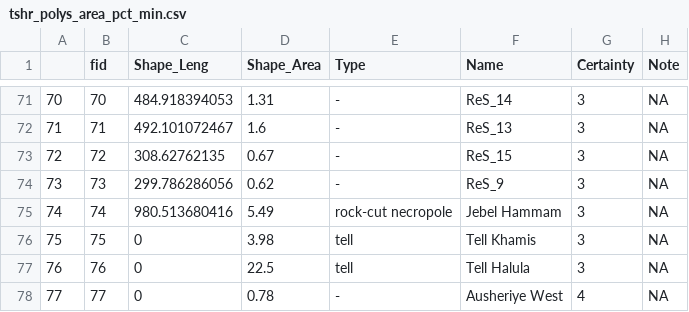
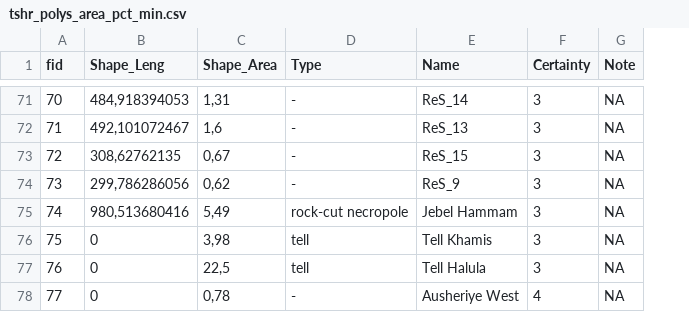
Before and after one commit to ReLandProject/ReLandTishreen, a CSV file: output/csv/tshr_polys_area_pct_min.csv, drawn as a sheet; only a part is shown, gaps mark what is left out; removed rows and columns are numbered as before the commit, all else as after; the diff covers the shown part only; the diff names each change by its address in the sheet, - before the commit and + after, or states it on an @@ line.

```diff
--- a/output/csv/tshr_polys_area_pct_min.csv
+++ b/output/csv/tshr_polys_area_pct_min.csv
-column A, rows 71-78: 70 | 71 | 72 | 73 | 74 | 75 | 76 | 77
-B71 (Shape_Leng): 484.918394053
+B71 (Shape_Leng): 484,918394053
-C71 (Shape_Area): 1.31
+C71 (Shape_Area): 1,31
-B72 (Shape_Leng): 492.101072467
+B72 (Shape_Leng): 492,101072467
-C72 (Shape_Area): 1.6
+C72 (Shape_Area): 1,6
-B73 (Shape_Leng): 308.62762135
+B73 (Shape_Leng): 308,62762135
-C73 (Shape_Area): 0.67
+C73 (Shape_Area): 0,67
-B74 (Shape_Leng): 299.786286056
+B74 (Shape_Leng): 299,786286056
-C74 (Shape_Area): 0.62
+C74 (Shape_Area): 0,62
-B75 (Shape_Leng): 980.513680416
+B75 (Shape_Leng): 980,513680416
-C75 (Shape_Area): 5.49
+C75 (Shape_Area): 5,49
-C76 (Shape_Area): 3.98
+C76 (Shape_Area): 3,98
-C77 (Shape_Area): 22.5
+C77 (Shape_Area): 22,5
-C78 (Shape_Area): 0.78
+C78 (Shape_Area): 0,78
```
Also changed, not shown: 138 edited cells elsewhere in this file, output/csv/tshr_polys_area_pct_info_max.csv, output/csv/tshr_polys_area_pct_info_min.csv, 5 other files.
